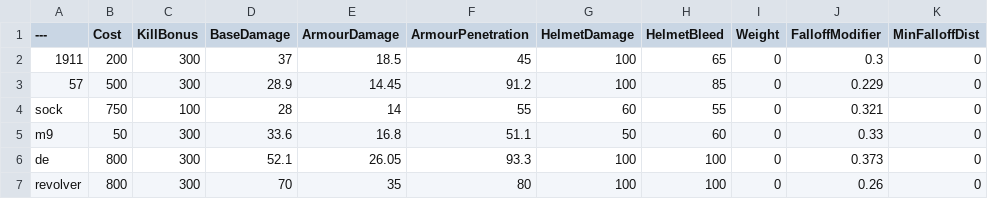
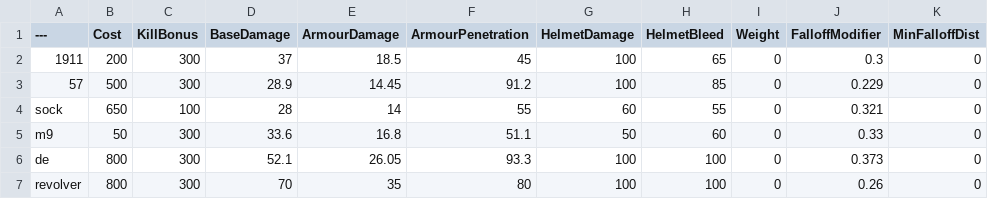
Before and after one commit to matth2299/BalancingTable, a CSV file: BalancingTable.csv, drawn as a sheet; only a part is shown; the diff names each change by its address in the sheet, - before the commit and + after, or states it on an @@ line.

Commit message:
Update BalancingTable.csv

```diff
--- a/BalancingTable.csv
+++ b/BalancingTable.csv
-B4 (Cost): 750
+B4 (Cost): 650
```
